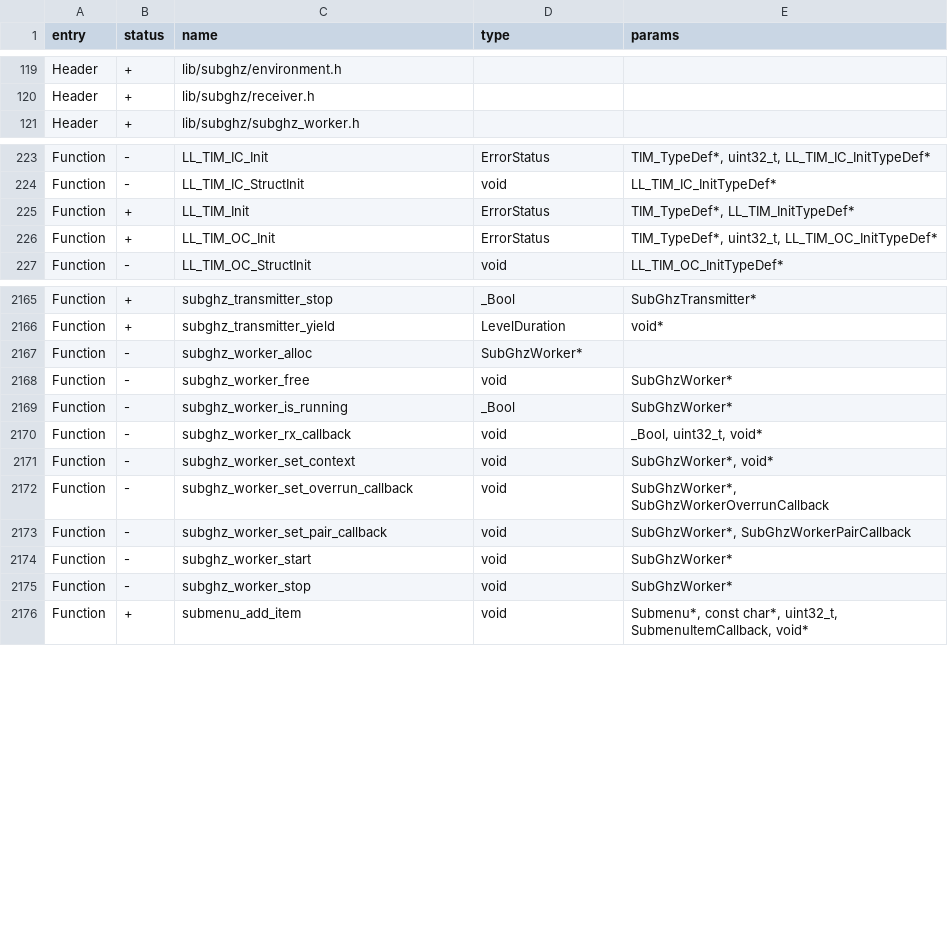
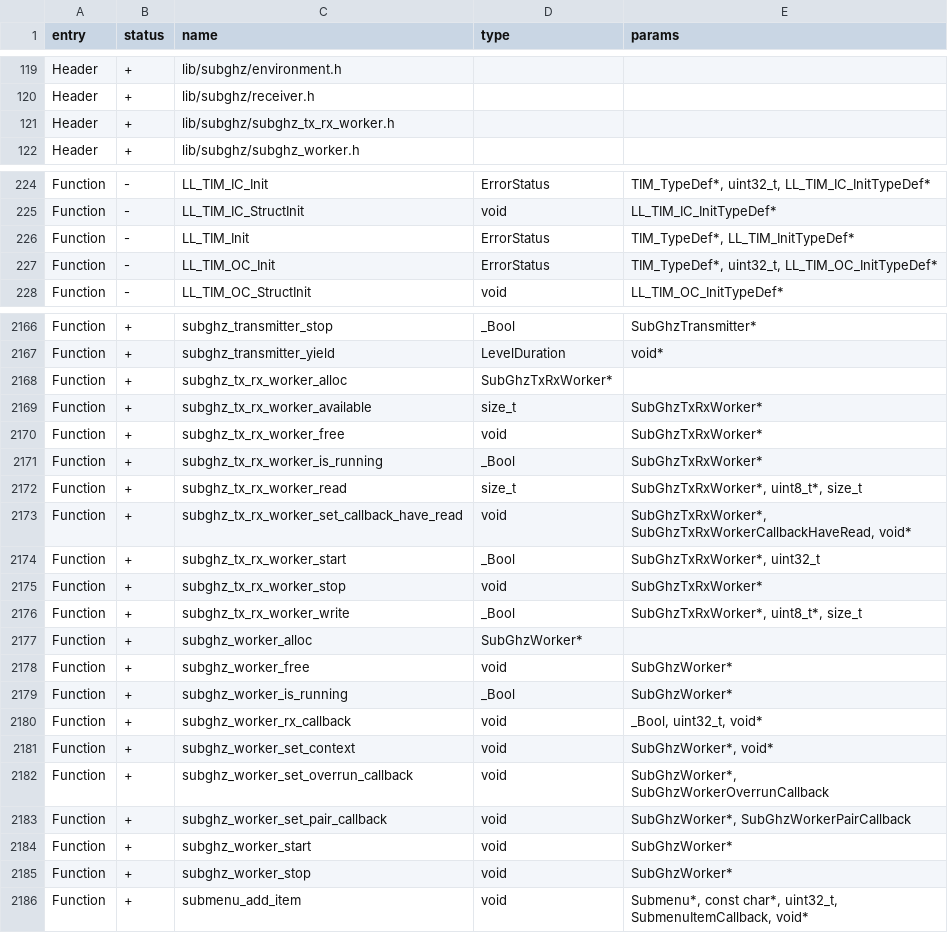
Before and after one commit to flipperdevices/flipperzero-firmware, a CSV file: firmware/targets/f7/api_symbols.csv, drawn as a sheet; only a part is shown, gaps mark what is left out; the diff covers the shown part only.

```diff
--- a/firmware/targets/f7/api_symbols.csv
+++ b/firmware/targets/f7/api_symbols.csv
@@ -120,2 +120,3 @@ Header,+,lib/subghz/environment.h,,
 Header,+,lib/subghz/receiver.h,,
+Header,+,lib/subghz/subghz_tx_rx_worker.h,,
 Header,+,lib/subghz/subghz_worker.h,,
@@ -224,4 +225,4 @@ Function,-,LL_TIM_IC_Init,ErrorStatus,"TIM_TypeDef*, uint32_t, LL_TIM_IC_InitTyp
 Function,-,LL_TIM_IC_StructInit,void,LL_TIM_IC_InitTypeDef*
-Function,+,LL_TIM_Init,ErrorStatus,"TIM_TypeDef*, LL_TIM_InitTypeDef*"
-Function,+,LL_TIM_OC_Init,ErrorStatus,"TIM_TypeDef*, uint32_t, LL_TIM_OC_InitTypeDef*"
+Function,-,LL_TIM_Init,ErrorStatus,"TIM_TypeDef*, LL_TIM_InitTypeDef*"
+Function,-,LL_TIM_OC_Init,ErrorStatus,"TIM_TypeDef*, uint32_t, LL_TIM_OC_InitTypeDef*"
 Function,-,LL_TIM_OC_StructInit,void,LL_TIM_OC_InitTypeDef*
@@ -2166,11 +2167,20 @@ Function,+,subghz_transmitter_stop,_Bool,SubGhzTransmitter*
 Function,+,subghz_transmitter_yield,LevelDuration,void*
-Function,-,subghz_worker_alloc,SubGhzWorker*,
-Function,-,subghz_worker_free,void,SubGhzWorker*
-Function,-,subghz_worker_is_running,_Bool,SubGhzWorker*
-Function,-,subghz_worker_rx_callback,void,"_Bool, uint32_t, void*"
-Function,-,subghz_worker_set_context,void,"SubGhzWorker*, void*"
-Function,-,subghz_worker_set_overrun_callback,void,"SubGhzWorker*, SubGhzWorkerOverrunCallback"
-Function,-,subghz_worker_set_pair_callback,void,"SubGhzWorker*, SubGhzWorkerPairCallback"
-Function,-,subghz_worker_start,void,SubGhzWorker*
-Function,-,subghz_worker_stop,void,SubGhzWorker*
+Function,+,subghz_tx_rx_worker_alloc,SubGhzTxRxWorker*,
+Function,+,subghz_tx_rx_worker_available,size_t,SubGhzTxRxWorker*
+Function,+,subghz_tx_rx_worker_free,void,SubGhzTxRxWorker*
+Function,+,subghz_tx_rx_worker_is_running,_Bool,SubGhzTxRxWorker*
+Function,+,subghz_tx_rx_worker_read,size_t,"SubGhzTxRxWorker*, uint8_t*, size_t"
+Function,+,subghz_tx_rx_worker_set_callback_have_read,void,"SubGhzTxRxWorker*, SubGhzTxRxWorkerCallbackHaveRead, void*"
+Function,+,subghz_tx_rx_worker_start,_Bool,"SubGhzTxRxWorker*, uint32_t"
+Function,+,subghz_tx_rx_worker_stop,void,SubGhzTxRxWorker*
+Function,+,subghz_tx_rx_worker_write,_Bool,"SubGhzTxRxWorker*, uint8_t*, size_t"
+Function,+,subghz_worker_alloc,SubGhzWorker*,
+Function,+,subghz_worker_free,void,SubGhzWorker*
+Function,+,subghz_worker_is_running,_Bool,SubGhzWorker*
+Function,+,subghz_worker_rx_callback,void,"_Bool, uint32_t, void*"
+Function,+,subghz_worker_set_context,void,"SubGhzWorker*, void*"
+Function,+,subghz_worker_set_overrun_callback,void,"SubGhzWorker*, SubGhzWorkerOverrunCallback"
+Function,+,subghz_worker_set_pair_callback,void,"SubGhzWorker*, SubGhzWorkerPairCallback"
+Function,+,subghz_worker_start,void,SubGhzWorker*
+Function,+,subghz_worker_stop,void,SubGhzWorker*
 Function,+,submenu_add_item,void,"Submenu*, const char*, uint32_t, SubmenuItemCallback, void*"
```
Also changed, not shown: 59 edited cells elsewhere in this file, 9 other files.
